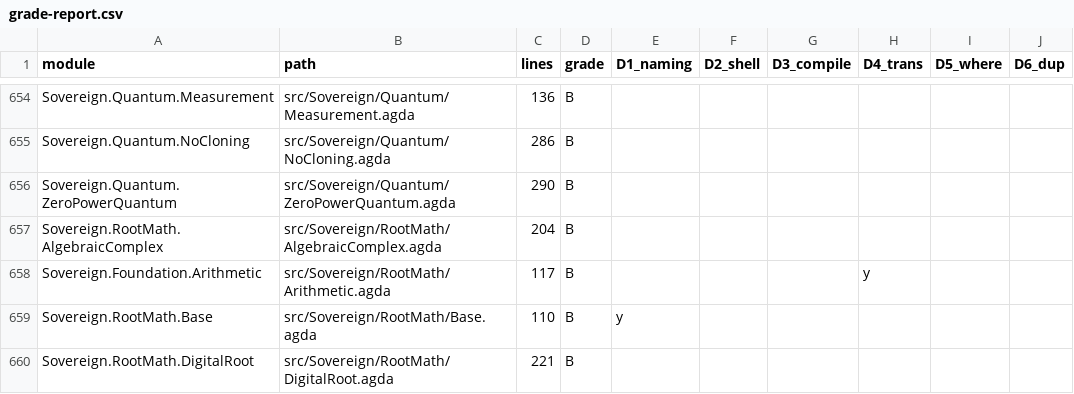
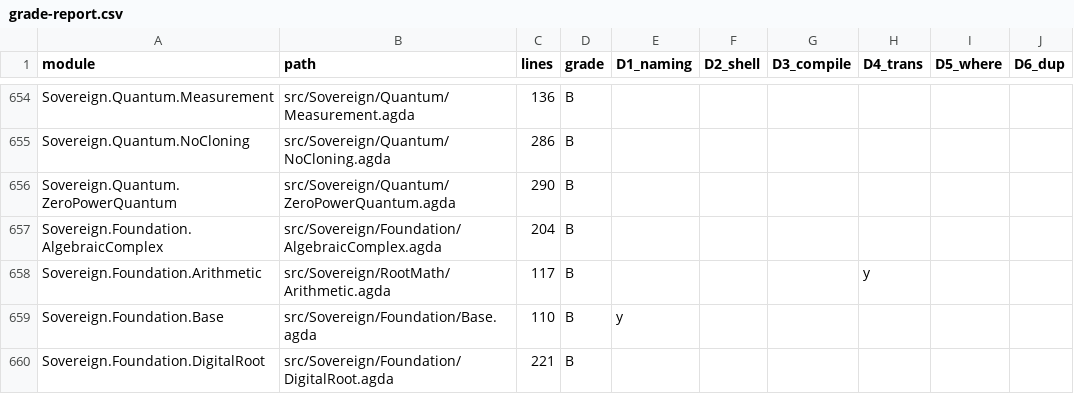
Before and after one commit to triqchem-lab/discrete-mathematics, a CSV file: docs/migration/grade-report.csv, drawn as a sheet; only a part is shown, gaps mark what is left out; the diff covers the shown part only.

```diff
--- a/docs/migration/grade-report.csv
+++ b/docs/migration/grade-report.csv
@@ -656,5 +656,5 @@ Sovereign.Quantum.NoCloning,src/Sovereign/Quantum/NoCloning.agda,286,B,,,,,,
 Sovereign.Quantum.ZeroPowerQuantum,src/Sovereign/Quantum/ZeroPowerQuantum.agda,290,B,,,,,,
-Sovereign.RootMath.AlgebraicComplex,src/Sovereign/RootMath/AlgebraicComplex.agda,204,B,,,,,,
+Sovereign.Foundation.AlgebraicComplex,src/Sovereign/Foundation/AlgebraicComplex.agda,204,B,,,,,,
 Sovereign.Foundation.Arithmetic,src/Sovereign/RootMath/Arithmetic.agda,117,B,,,,y,,
-Sovereign.RootMath.Base,src/Sovereign/RootMath/Base.agda,110,B,y,,,,,
-Sovereign.RootMath.DigitalRoot,src/Sovereign/RootMath/DigitalRoot.agda,221,B,,,,,,
+Sovereign.Foundation.Base,src/Sovereign/Foundation/Base.agda,110,B,y,,,,,
+Sovereign.Foundation.DigitalRoot,src/Sovereign/Foundation/DigitalRoot.agda,221,B,,,,,,
```
Also changed, not shown: 24 edited cells elsewhere in this file, docs/migration/dep-graph.csv, docs/migration/layer-map.csv, 44 other files.
